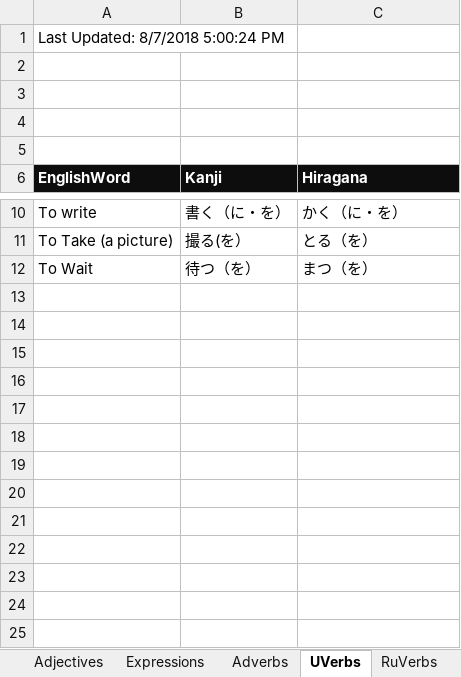
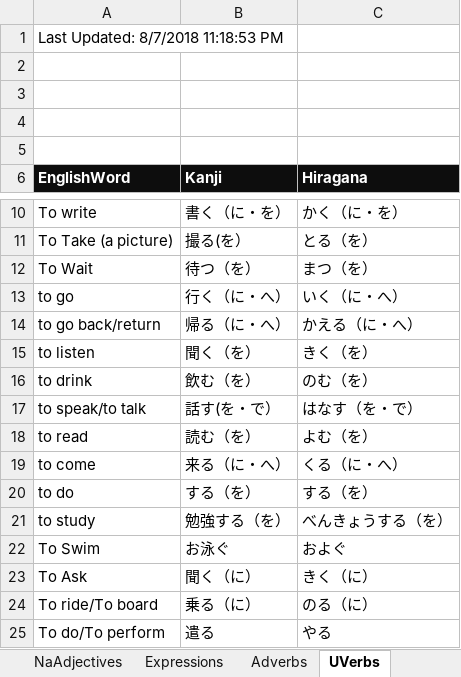
Before and after one commit to oldchunkylow/testoldchunkylow.github.io, an Excel workbook: js/testjap.xlsm, sheet UVerbs, drawn as a sheet; only a part is shown, gaps mark what is left out; values as stored, in another font and other column widths than the file's, no borders; charts and pictures not drawn; the diff names each change by its address in the sheet, - before the commit and + after, or states it on an @@ line.

```diff
--- a/js/testjap.xlsm (sheet UVerbs)
+++ b/js/testjap.xlsm (sheet UVerbs)
+sheet tab: NaAdjectives
-A1 (EnglishWord): Last Updated: 8/7/2018 5:00:24 PM
+A1 (EnglishWord): Last Updated: 8/7/2018 11:18:53 PM
+row 13: to go | 行く（に・へ） | いく（に・へ）
+row 14: to go back/return | 帰る（に・へ） | かえる（に・へ）
+row 15: to listen | 聞く（を） | きく（を）
+row 16: to drink | 飲む（を） | のむ（を）
+row 17: to speak/to talk | 話す(を・で） | はなす（を・で）
+row 18: to read | 読む（を） | よむ（を）
+row 19: to come | 来る（に・へ） | くる（に・へ）
+row 20: to do | する（を） | する（を）
+row 21: to study | 勉強する（を） | べんきょうする（を）
+row 22: To Swim | お泳ぐ | およぐ
+row 23: To Ask | 聞く（に） | きく（に）
+row 24: To ride/To board | 乗る（に） | のる（に）
+row 25: To do/To perform | 遣る | やる
```
Also changed, not shown: sheet Test, sheet Noun, sheet IAdjectives, sheet Adverbs, sheet RuVerbs, sheet Expressions, 1 more sheet, other sheet tabs, charts or pictures, 2 other files.
